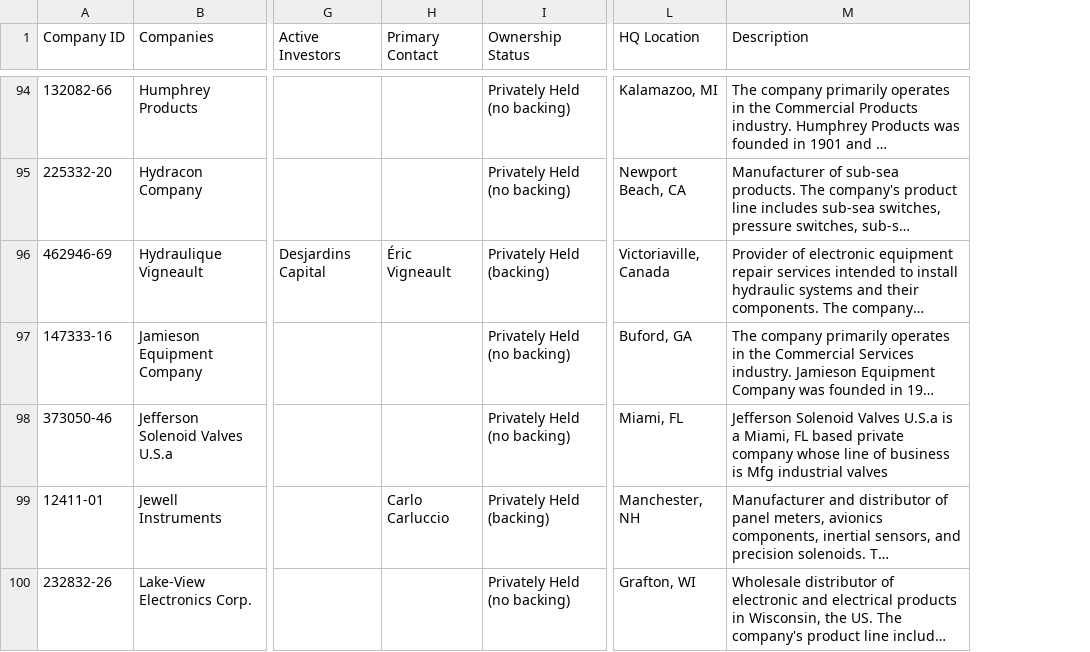
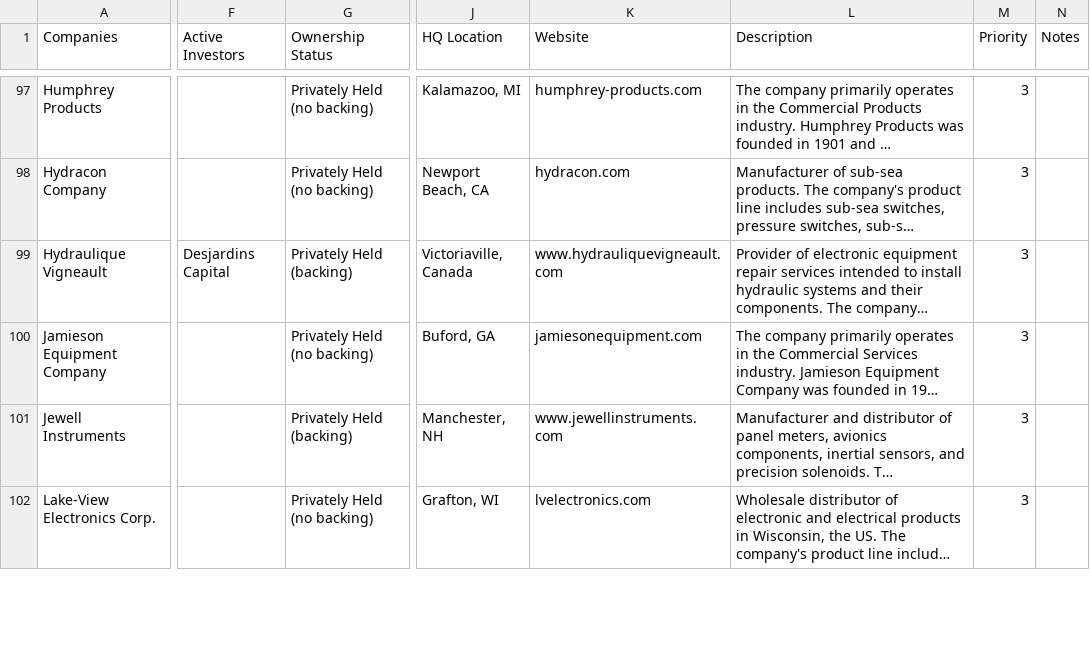
Before and after one commit to kramrakhani/companyClassification, a CSV file: input.csv, drawn as a sheet; only a part is shown, gaps mark what is left out; long unchanged cells end in …; removed rows and columns are numbered as before the commit, all else as after; the diff covers the shown part only; the diff names each change by its address in the sheet, - before the commit and + after, or states it on an @@ line.

```diff
--- a/input.csv
+++ b/input.csv
-column A (Company ID), rows 94-97: 132082-66 | 225332-20 | 462946-69 | 147333-16; rows 99-100: 12411-01 | 232832-26
-column H (Primary Contact), row 96: Éric Vigneault; row 99: Carlo Carluccio
+column K (Website), rows 97-102: humphrey-products.com | hydracon.com | www.hydrauliquevigneault.com | jamiesonequipment.com | www.jewellinstruments.com | lvelectronics.com
+column M (Priority), rows 97-102: all 3
+column N (Notes), empty
@@ row 98 moved to row 49: Jefferson Solenoid Valves U.S.a @@
```
Also changed, not shown: 2 added rows, 44 moved rows and 8 edited cells elsewhere in this file, 7 other files.
